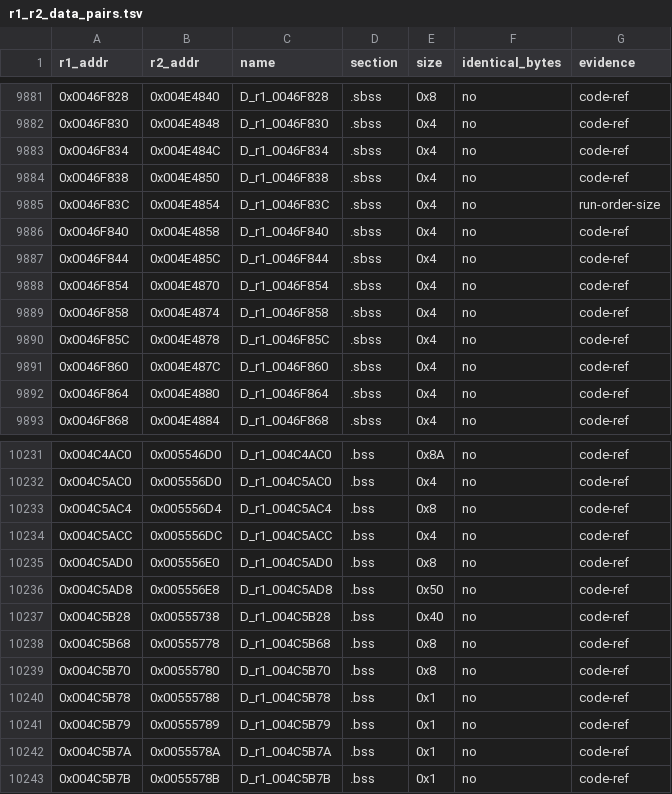
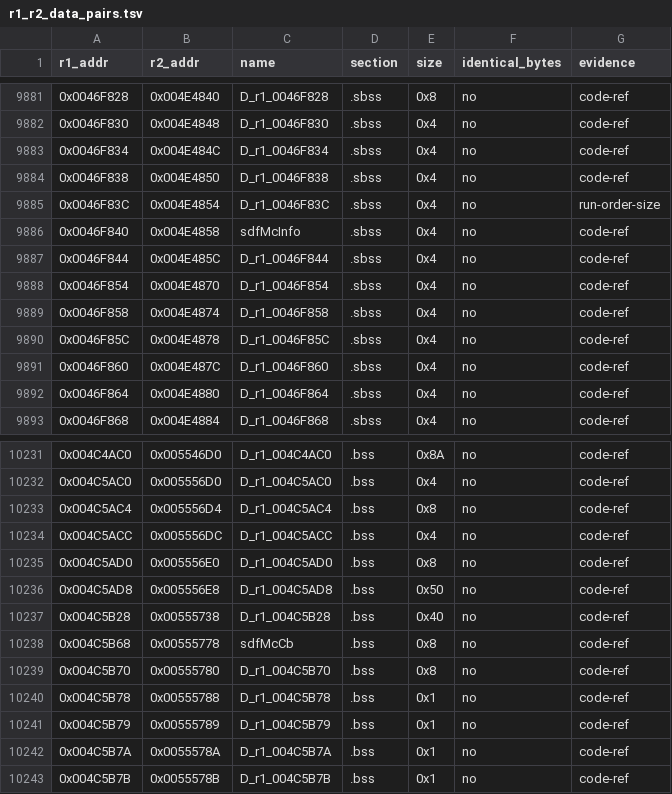
Before and after one commit to Megami-Decomps/raidou-decomp, a TSV file: config/xgame/r1_r2_data_pairs.tsv, drawn as a sheet; only a part is shown, gaps mark what is left out.

```diff
--- a/config/xgame/r1_r2_data_pairs.tsv
+++ b/config/xgame/r1_r2_data_pairs.tsv
@@ -9885,3 +9885,3 @@ r1_addr	r2_addr	name	section	size	identical_bytes	evidence
 0x0046F83C	0x004E4854	D_r1_0046F83C	.sbss	0x4	no	run-order-size
-0x0046F840	0x004E4858	D_r1_0046F840	.sbss	0x4	no	code-ref
+0x0046F840	0x004E4858	sdfMcInfo	.sbss	0x4	no	code-ref
 0x0046F844	0x004E485C	D_r1_0046F844	.sbss	0x4	no	code-ref
@@ -10237,3 +10237,3 @@ r1_addr	r2_addr	name	section	size	identical_bytes	evidence
 0x004C5B28	0x00555738	D_r1_004C5B28	.bss	0x40	no	code-ref
-0x004C5B68	0x00555778	D_r1_004C5B68	.bss	0x8	no	code-ref
+0x004C5B68	0x00555778	sdfMcCb	.bss	0x8	no	code-ref
 0x004C5B70	0x00555780	D_r1_004C5B70	.bss	0x8	no	code-ref
```
Also changed, not shown: config/raidou1/smt3_c.tsv, config/raidou2/smt3_c.tsv, 57 other files.
